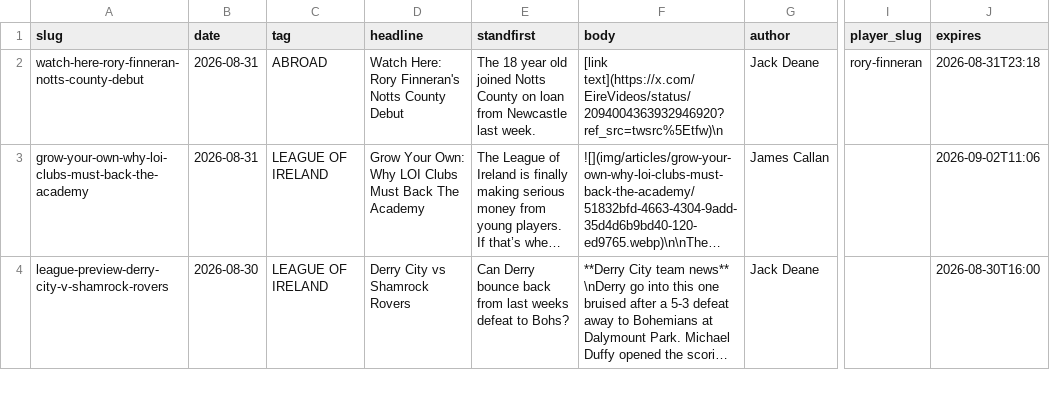
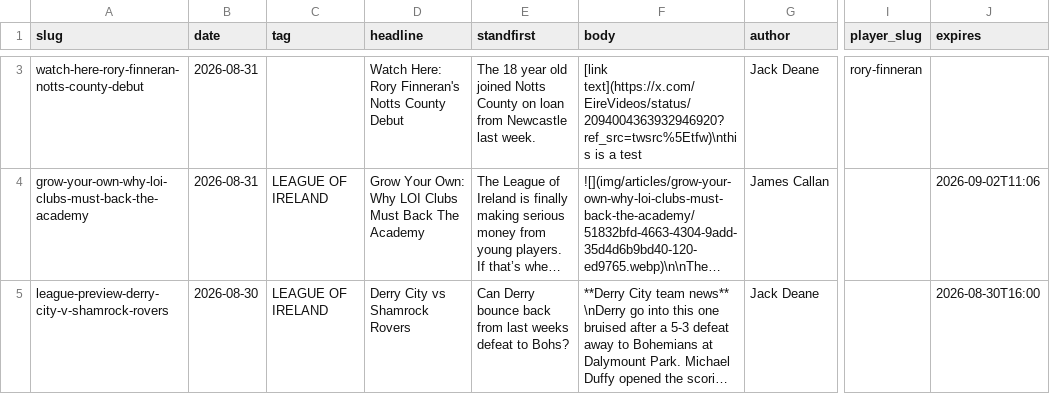
Before and after one commit to JustPatrickG/footballers.ie, a CSV file: data/manual/articles.csv, drawn as a sheet; only a part is shown, gaps mark what is left out; long unchanged cells end in …; addresses are those after the commit; the diff covers the shown part only; the diff names each change by its address in the sheet, - before the commit and + after, or states it on an @@ line.

```diff
--- a/data/manual/articles.csv
+++ b/data/manual/articles.csv
-C3 (tag): ABROAD
+C3 (tag): (empty)
-F3 (body): [link text](https://x.com/EireVideos/status/2094004363932946920?ref_src=twsrc%5Etfw)\n
+F3 (body): [link text](https://x.com/EireVideos/status/2094004363932946920?ref_src=twsrc%5Etfw)\nthis is a test
-J3 (expires): 2026-08-31T23:18
+J3 (expires): (empty)
```
Also changed, not shown: 1 added row elsewhere in this file.
